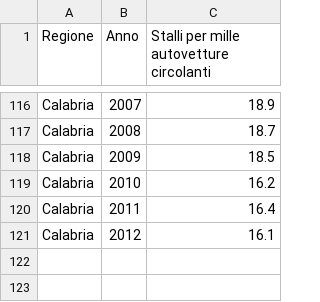
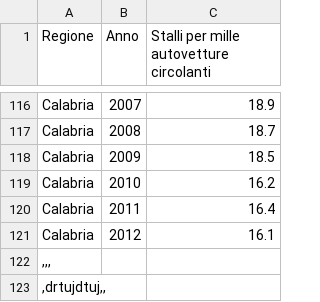
Before and after one commit to CasliniAlessandro/gestione-csv, a CSV file: files/caslini.csv, drawn as a sheet; only a part is shown, gaps mark what is left out.

```diff
--- a/files/caslini.csv
+++ b/files/caslini.csv
@@ -121 +121,3 @@ Calabria;2011;16.4
 Calabria;2012;16.1
+,,,
+,drtujdtuj,,
```
Also changed, not shown: 2 other files.
